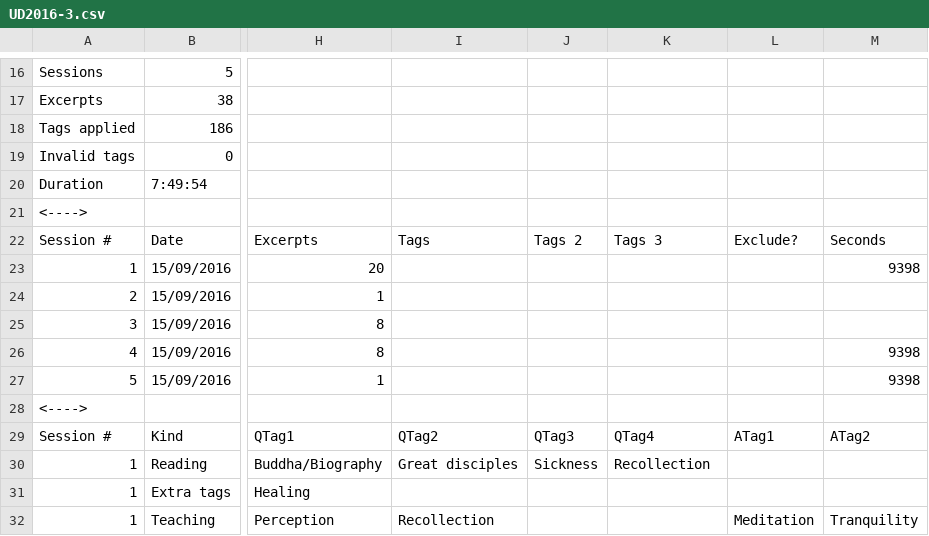
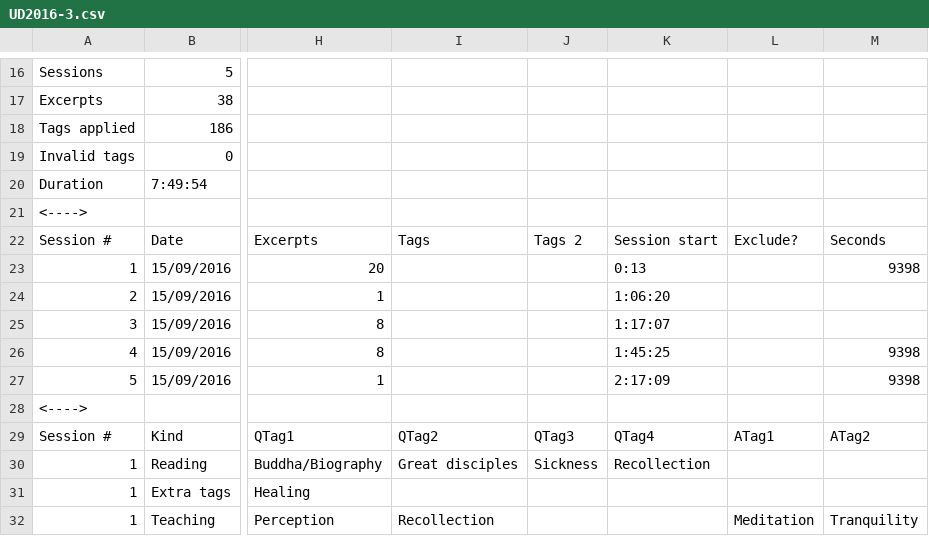
Before and after one commit to Kaccana-Bhikkhu/qs-archive, a CSV file: csv/UD2016-3.csv, drawn as a sheet; only a part is shown, gaps mark what is left out; the diff names each change by its address in the sheet, - before the commit and + after, or states it on an @@ line.

Commit message:
Implement session start times; improve spacing around the player download button

```diff
--- a/csv/UD2016-3.csv
+++ b/csv/UD2016-3.csv
-K22: Tags 3
+K22: Session start
-K23: (empty)
+K23: 0:13
-K24: (empty)
+K24: 1:06:20
-K25: (empty)
+K25: 1:17:07
-K26: (empty)
+K26: 1:45:25
-K27: (empty)
+K27: 2:17:09
```
Also changed, not shown: csv/SRD2018.csv, csv/SRD2024.csv, 23 other files.
